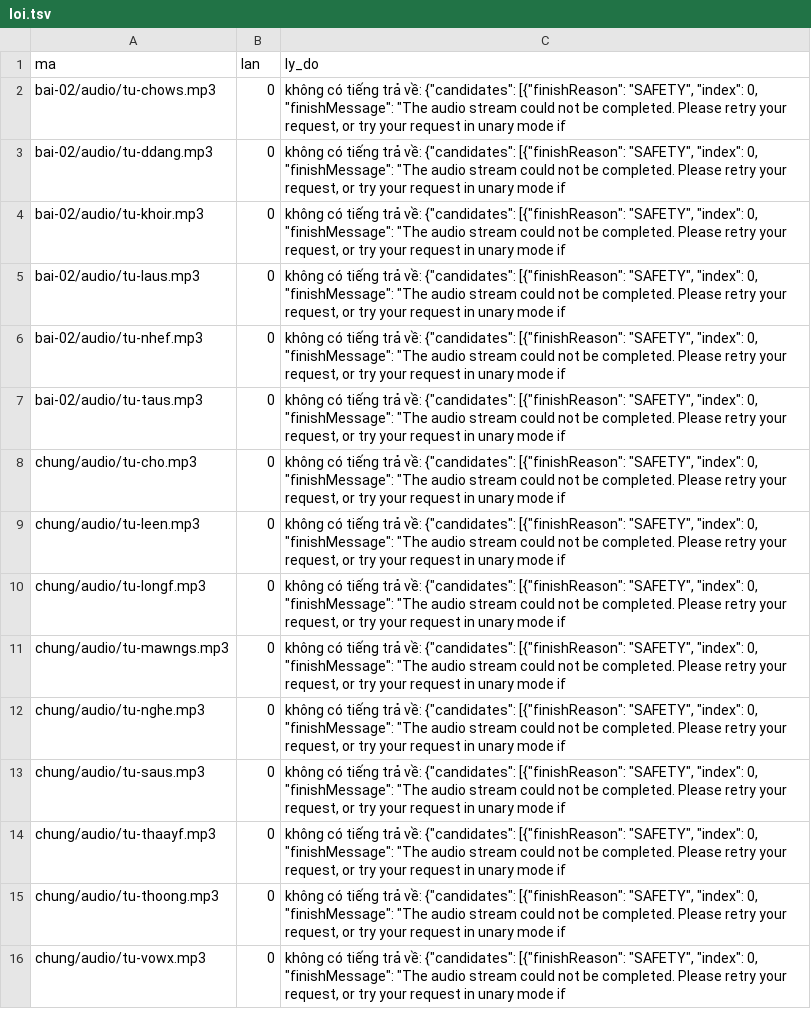
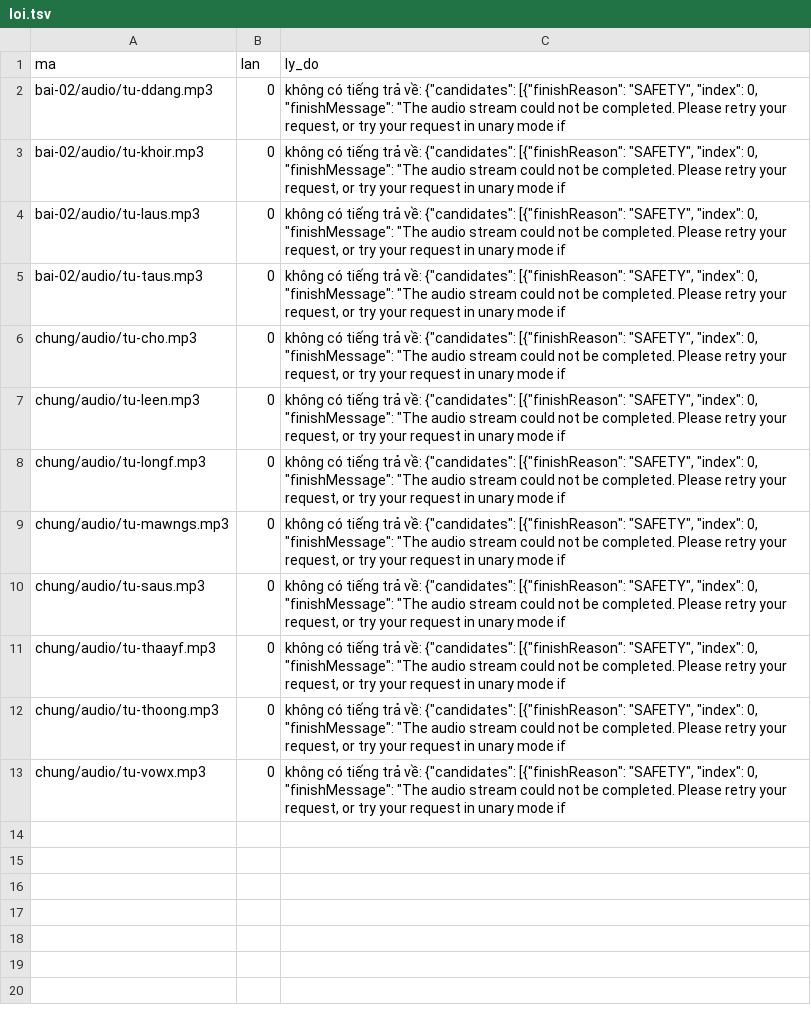
Before and after one commit to CVCEC/truong-tieng-viet, a TSV file: giong-ai/loi.tsv, drawn as a sheet; the diff names each change by its address in the sheet, - before the commit and + after, or states it on an @@ line.

```diff
--- a/giong-ai/loi.tsv
+++ b/giong-ai/loi.tsv
-row 2: bai-02/audio/tu-chows.mp3 | 0 | không có tiếng trả về: {"candidates": [{"finishReason": "SAFETY", "index": 0, "finishMessage": "The audio stream could not be completed. Please retry your request, or try your request in unary mode if
-row 6: bai-02/audio/tu-nhef.mp3 | 0 | không có tiếng trả về: {"candidates": [{"finishReason": "SAFETY", "index": 0, "finishMessage": "The audio stream could not be completed. Please retry your request, or try your request in unary mode if
-row 12: chung/audio/tu-nghe.mp3 | 0 | không có tiếng trả về: {"candidates": [{"finishReason": "SAFETY", "index": 0, "finishMessage": "The audio stream could not be completed. Please retry your request, or try your request in unary mode if
```
Also changed, not shown: giong-ai/kiem-tra.tsv, 3 other files.
